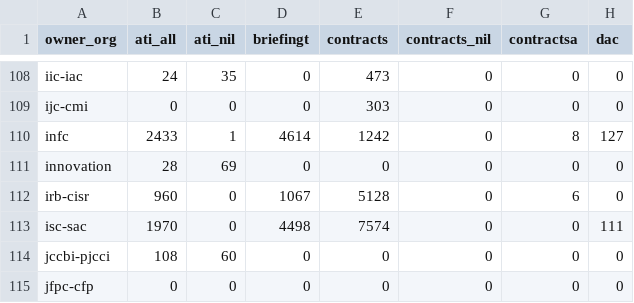
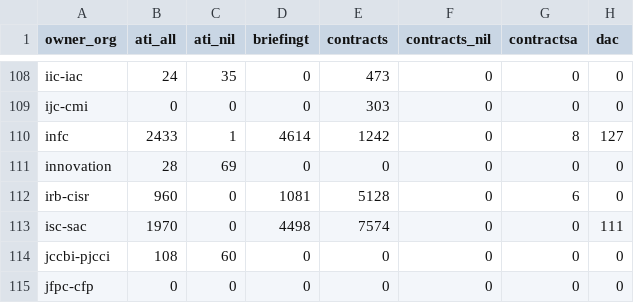
Before and after one commit to open-data/analytics-corporate-reporting, a CSV file: Corporate_reporting/pd_count/pd_per_dept.csv, drawn as a sheet; only a part is shown, gaps mark what is left out; the diff covers the shown part only; the diff names each change by its address in the sheet, - before the commit and + after, or states it on an @@ line.

```diff
--- a/Corporate_reporting/pd_count/pd_per_dept.csv
+++ b/Corporate_reporting/pd_count/pd_per_dept.csv
-D112 (briefingt): 1067
+D112 (briefingt): 1081
```
Also changed, not shown: 19 edited cells elsewhere in this file, Corporate_reporting/pd_count/all_pd.csv, Corporate_reporting/pd_count/nonstruc_pd.csv, 2 other files.
